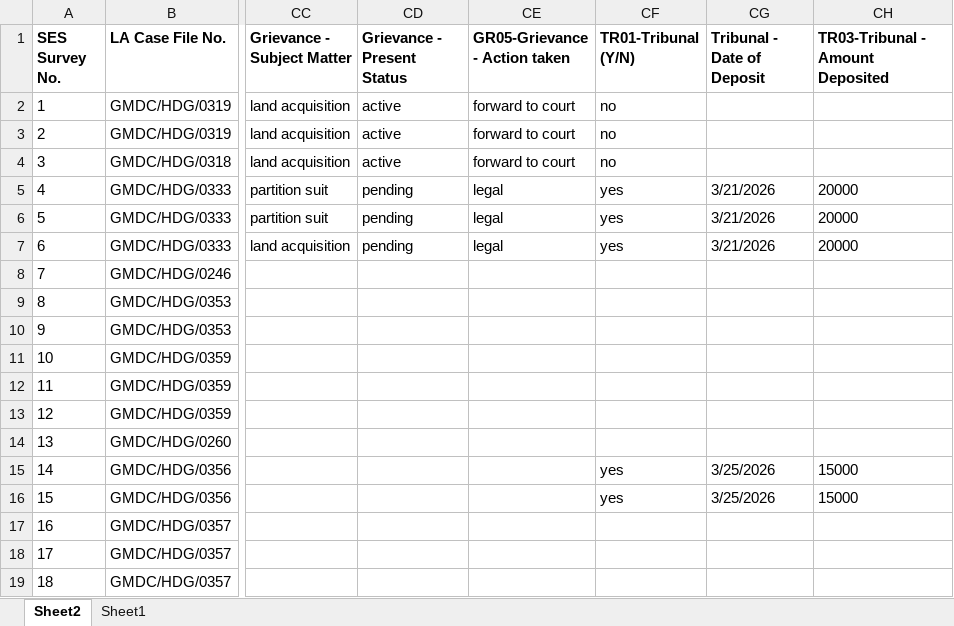
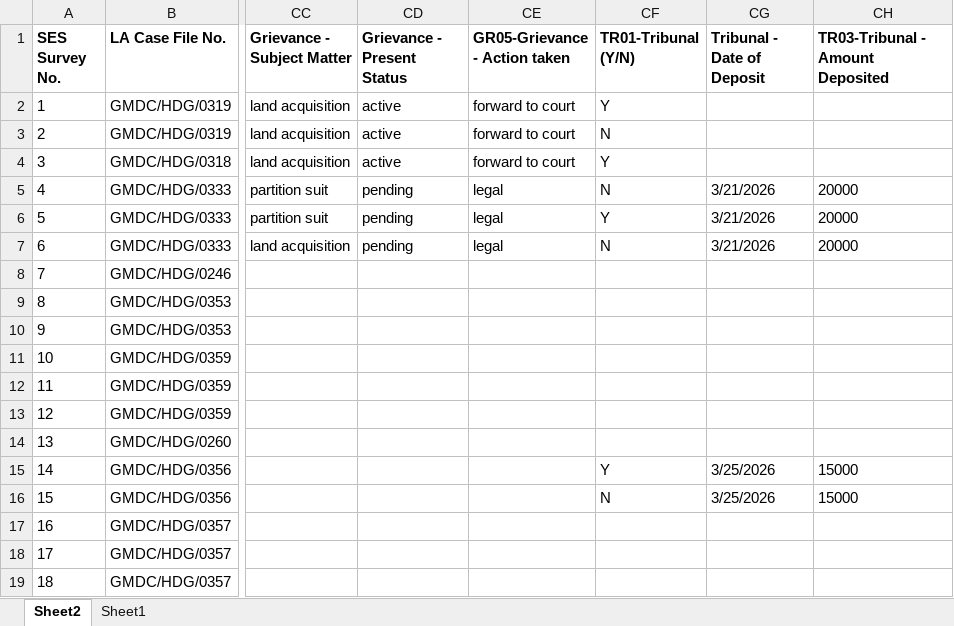
Before and after one commit to maastrixbackup/lims_be, an Excel workbook: uploads/excels/LIMS_Test_Pvt_land_Data_format_24.03.26_(1)_(2).xlsx, sheet Sheet2, drawn as a sheet; only a part is shown, gaps mark what is left out; values as stored, in another font and other column widths than the file's, no borders; conditional formats not drawn; the diff names each change by its address in the sheet, - before the commit and + after, or states it on an @@ line.

```diff
--- a/uploads/excels/LIMS_Test_Pvt_land_Data_format_24.03.26_(1)_(2).xlsx (sheet Sheet2)
+++ b/uploads/excels/LIMS_Test_Pvt_land_Data_format_24.03.26_(1)_(2).xlsx (sheet Sheet2)
-CF2 (TR01-Tribunal (Y/N)): no
+CF2 (TR01-Tribunal (Y/N)): Y
-CF3 (TR01-Tribunal (Y/N)): no
+CF3 (TR01-Tribunal (Y/N)): N
-CF4 (TR01-Tribunal (Y/N)): no
+CF4 (TR01-Tribunal (Y/N)): Y
-CF5 (TR01-Tribunal (Y/N)): yes
+CF5 (TR01-Tribunal (Y/N)): N
-CF6 (TR01-Tribunal (Y/N)): yes
+CF6 (TR01-Tribunal (Y/N)): Y
-CF7 (TR01-Tribunal (Y/N)): yes
+CF7 (TR01-Tribunal (Y/N)): N
-CF15 (TR01-Tribunal (Y/N)): yes
+CF15 (TR01-Tribunal (Y/N)): Y
-CF16 (TR01-Tribunal (Y/N)): yes
+CF16 (TR01-Tribunal (Y/N)): N
```
Also changed, not shown: 2 other files.
